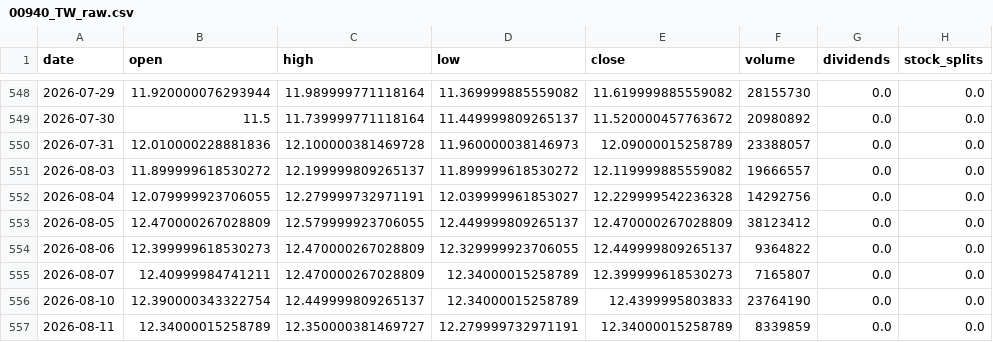
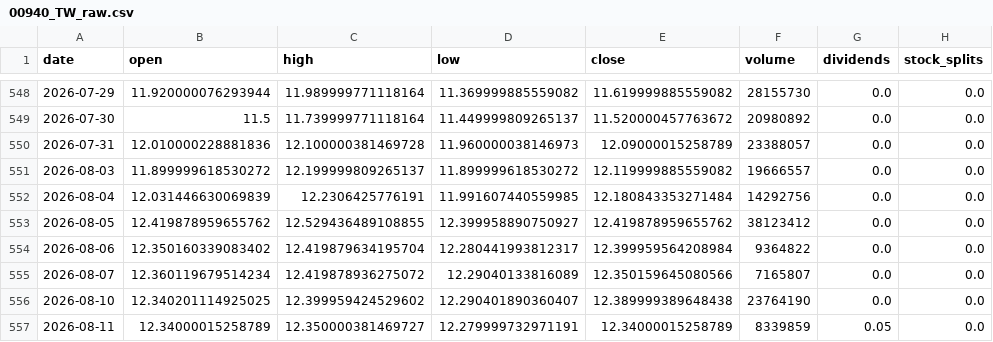
Before and after one commit to blessyeh/kd-stock-monitor, a CSV file: data/00940_TW_raw.csv, drawn as a sheet; only a part is shown, gaps mark what is left out; the diff names each change by its address in the sheet, - before the commit and + after, or states it on an @@ line.

```diff
--- a/data/00940_TW_raw.csv
+++ b/data/00940_TW_raw.csv
-B552 (open): 12.079999923706055
+B552 (open): 12.031446630069839
-C552 (high): 12.279999732971191
+C552 (high): 12.2306425776191
-D552 (low): 12.039999961853027
+D552 (low): 11.991607440559985
-E552 (close): 12.229999542236328
+E552 (close): 12.180843353271484
-B553 (open): 12.470000267028809
+B553 (open): 12.419878959655762
-C553 (high): 12.579999923706055
+C553 (high): 12.529436489108855
-D553 (low): 12.449999809265137
+D553 (low): 12.399958890750927
-E553 (close): 12.470000267028809
+E553 (close): 12.419878959655762
-B554 (open): 12.399999618530273
+B554 (open): 12.350160339083402
-C554 (high): 12.470000267028809
+C554 (high): 12.419879634195704
-D554 (low): 12.329999923706055
+D554 (low): 12.280441993812317
-E554 (close): 12.449999809265137
+E554 (close): 12.399959564208984
-B555 (open): 12.40999984741211
+B555 (open): 12.360119679514234
-C555 (high): 12.470000267028809
+C555 (high): 12.419878936275072
-D555 (low): 12.34000015258789
+D555 (low): 12.29040133816089
-E555 (close): 12.399999618530273
+E555 (close): 12.350159645080566
-B556 (open): 12.390000343322754
+B556 (open): 12.340201114925025
-C556 (high): 12.449999809265137
+C556 (high): 12.399959424529602
-D556 (low): 12.34000015258789
+D556 (low): 12.290401890360407
-E556 (close): 12.4399995803833
+E556 (close): 12.389999389648438
-G557 (dividends): 0.0
+G557 (dividends): 0.05
```
Also changed, not shown: data/00940_TW_kd.csv, 5 other files.
